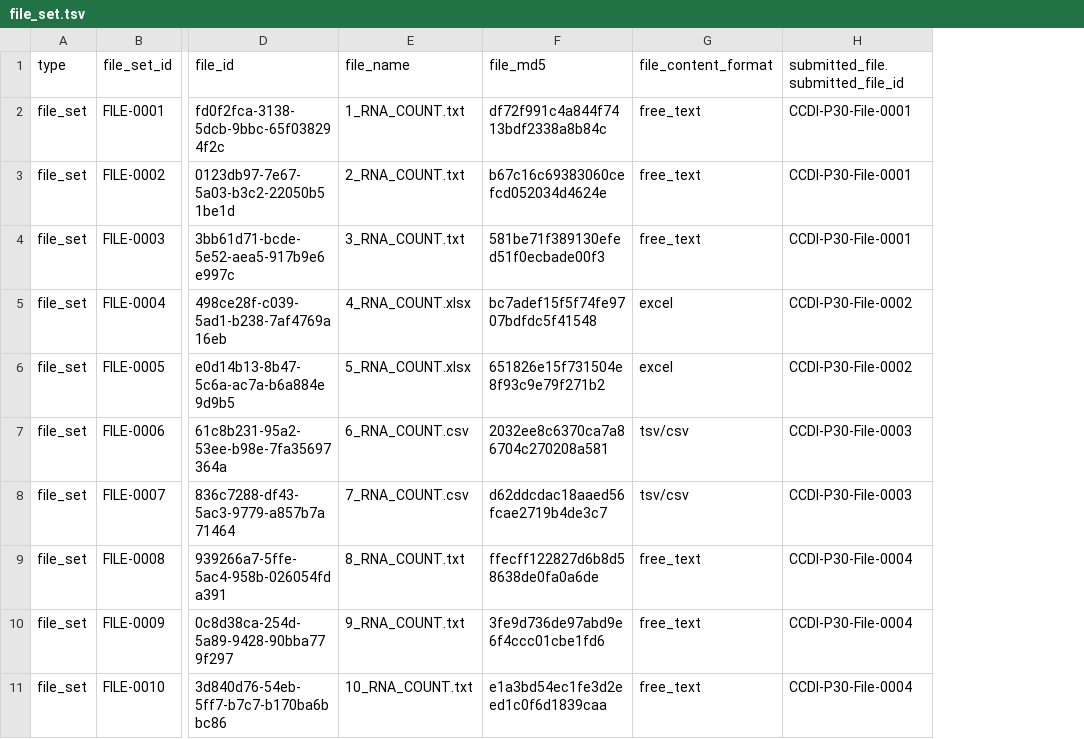
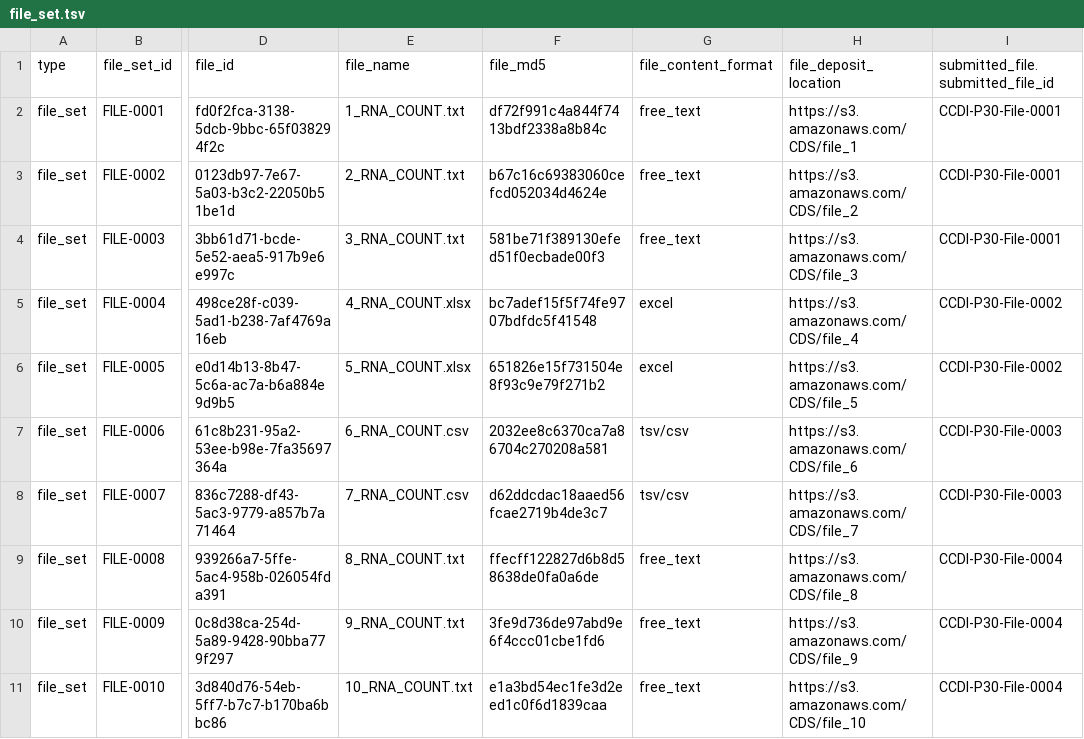
Before and after one commit to CBIIT/CCDI-Inventory-ETL, a TSV file: data/file_set.tsv, drawn as a sheet; only a part is shown, gaps mark what is left out; the diff names each change by its address in the sheet, - before the commit and + after, or states it on an @@ line.

Commit message:
Update model to include more data

```diff
--- a/data/file_set.tsv
+++ b/data/file_set.tsv
+column H (file_deposit_location), rows 2-11: https://s3.amazonaws.com/CDS/file_1 | https://s3.amazonaws.com/CDS/file_2 | https://s3.amazonaws.com/CDS/file_3 | https://s3.amazonaws.com/CDS/file_4 | https://s3.amazonaws.com/CDS/file_5 | https://s3.amazonaws.com/CDS/file_6 | https://s3.amazonaws.com/CDS/file_7 | https://s3.amazonaws.com/CDS/file_8 | https://s3.amazonaws.com/CDS/file_9 | https://s3.amazonaws.com/CDS/file_10
```
Also changed, not shown: data/submitted_file.tsv, 7 other files.
